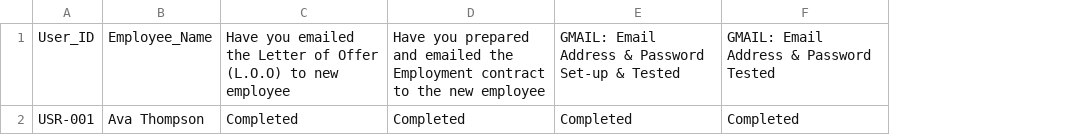
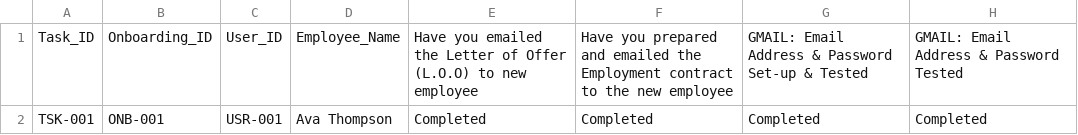
Before and after one commit to sallymayjob/hrautomation, a CSV file: sheets/onboarding-status-tracker.csv, drawn as a sheet; only a part is shown; the diff names each change by its address in the sheet, - before the commit and + after, or states it on an @@ line.

Commit message:
Add task and onboarding IDs to status tracker records

```diff
--- a/sheets/onboarding-status-tracker.csv
+++ b/sheets/onboarding-status-tracker.csv
+column A, rows 1-2: Task_ID | TSK-001
+column B, rows 1-2: Onboarding_ID | ONB-001
```
Also changed, not shown: 3 other files.
